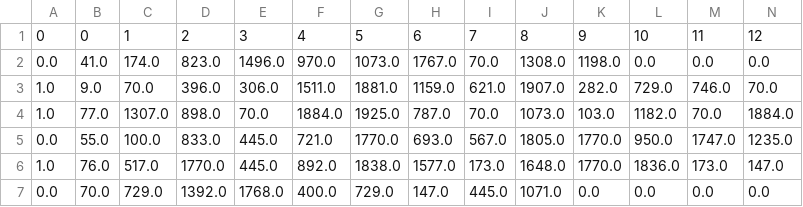
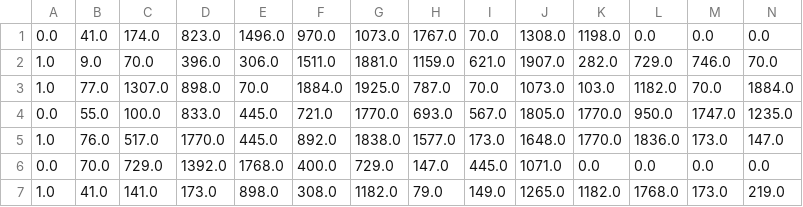
Before and after one commit to dbbrandt/short_answer_granding_capstone_project, a CSV file: data/sag2/test.csv, drawn as a sheet; only a part is shown; the shorter side is filled out with more unchanged rows; rows hold the shown columns only; the diff names each change by its address in the sheet, - before the commit and + after, or states it on an @@ line.

```diff
--- a/data/sag2/test.csv
+++ b/data/sag2/test.csv
-row 1: 0 | 0 | 1 | 2 | 3 | 4 | 5 | 6 | 7 | 8 | 9 | 10 | 11 | 12
```
Also changed, not shown: data/sag2/train.csv, 2 other files.
